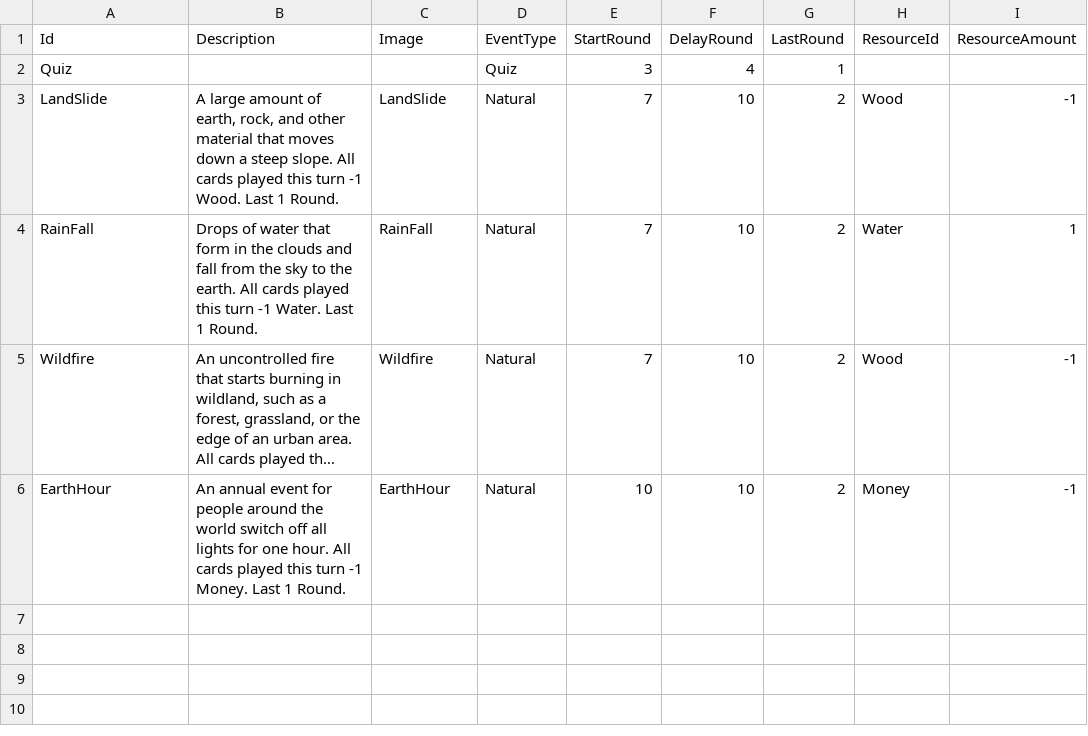
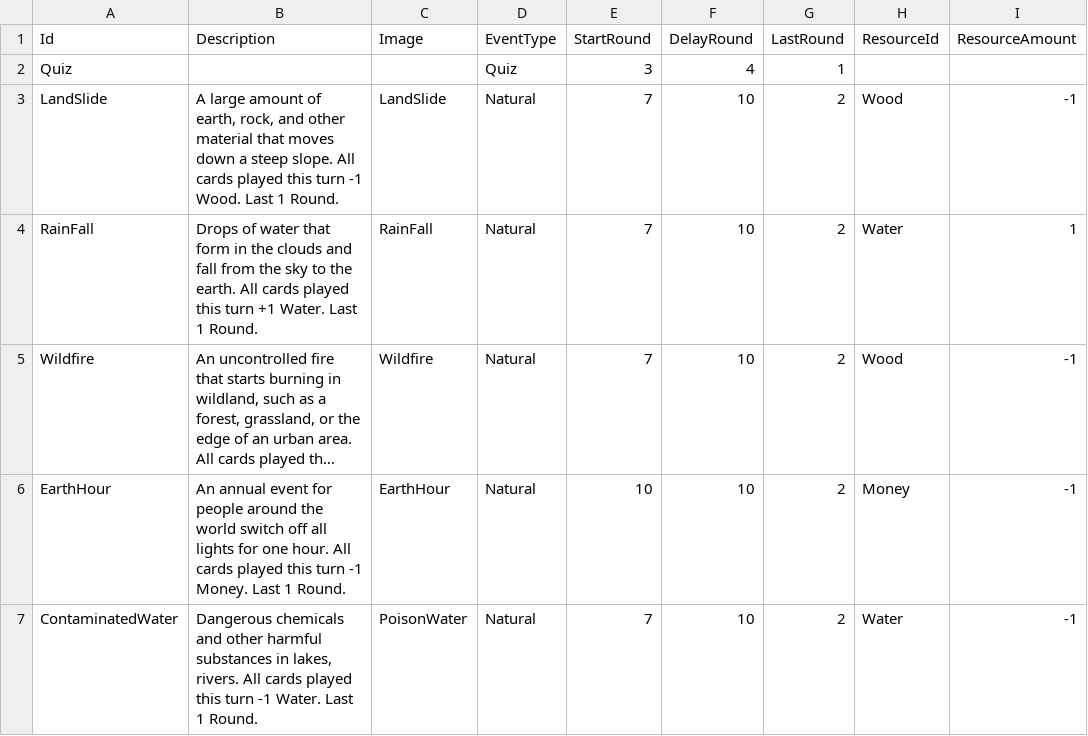
Before and after one commit to NhanVo-gmt/Green-vs-Greed, a CSV file: Assets/Resources/BlueprintData/Event.csv, drawn as a sheet; long unchanged cells end in …; the diff names each change by its address in the sheet, - before the commit and + after, or states it on an @@ line.

Commit message:
add another event

```diff
--- a/Assets/Resources/BlueprintData/Event.csv
+++ b/Assets/Resources/BlueprintData/Event.csv
-B4 (Description): …this turn -1 Water. Last…
+B4 (Description): …this turn +1 Water. Last…
+row 7: ContaminatedWater | Dangerous chemicals and other harmful substances in lakes, rivers. All cards played this turn -1 Water. Last 1 Round. | PoisonWater | Natural | 7 | 10 | 2 | Water | -1
```
Also changed, not shown: 5 other files.
